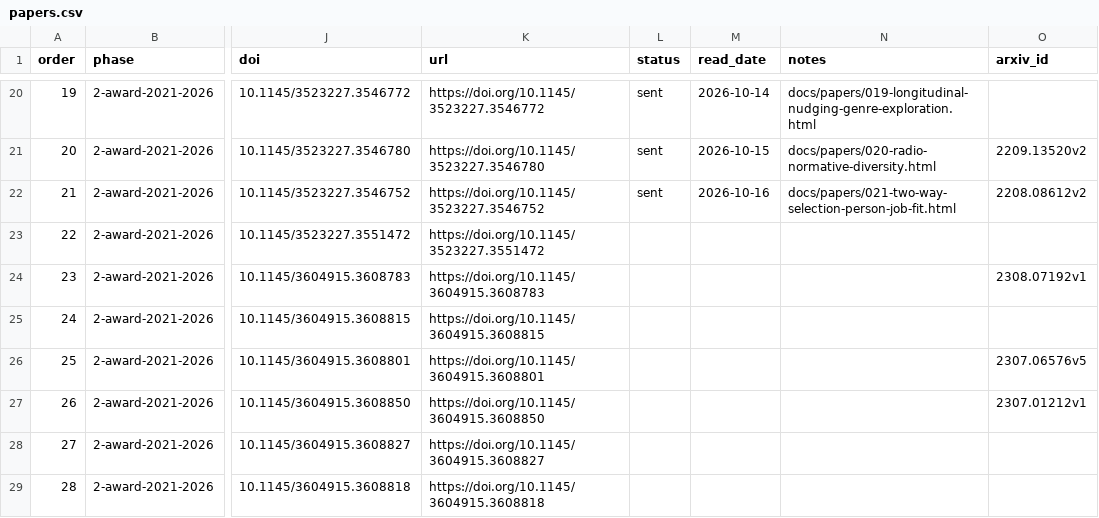
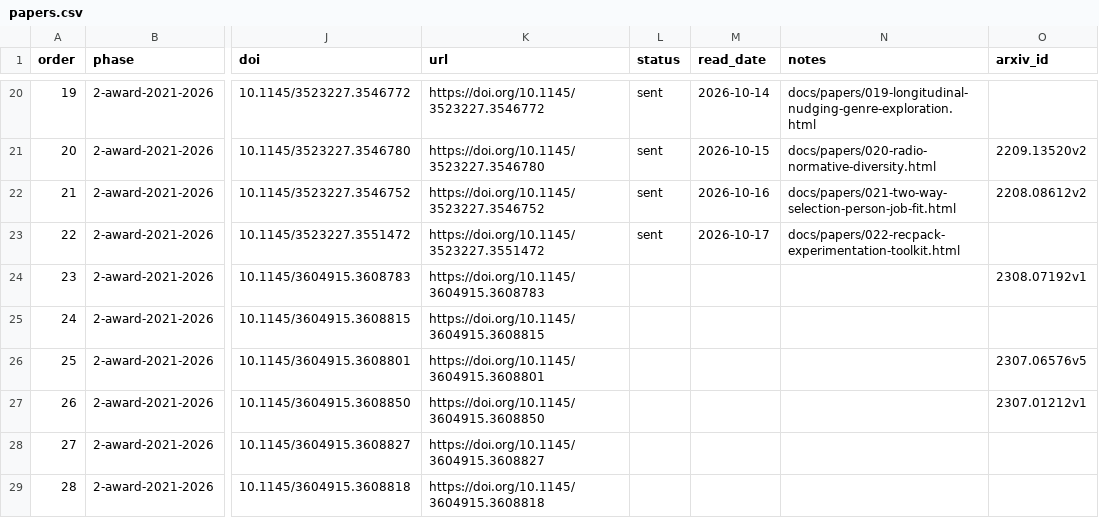
Before and after one commit to wellshs/recsys-daily, a CSV file: papers.csv, drawn as a sheet; only a part is shown, gaps mark what is left out; the diff names each change by its address in the sheet, - before the commit and + after, or states it on an @@ line.

Commit message:
daily #22: RecPack: An(other) Experimentation Toolkit for Top-N Recommendation using Implicit Feedback Data

```diff
--- a/papers.csv
+++ b/papers.csv
-L23 (status): (empty)
+L23 (status): sent
-M23 (read_date): (empty)
+M23 (read_date): 2026-10-17
-N23 (notes): (empty)
+N23 (notes): docs/papers/022-recpack-experimentation-toolkit.html
```
Also changed, not shown: 2 other files.
